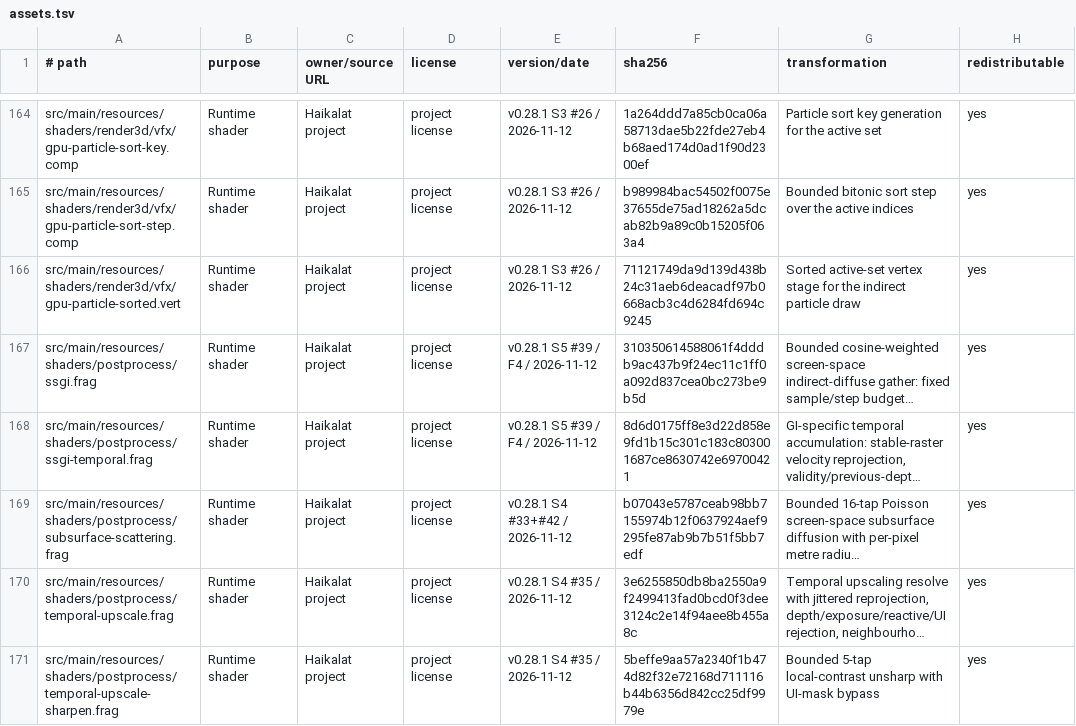
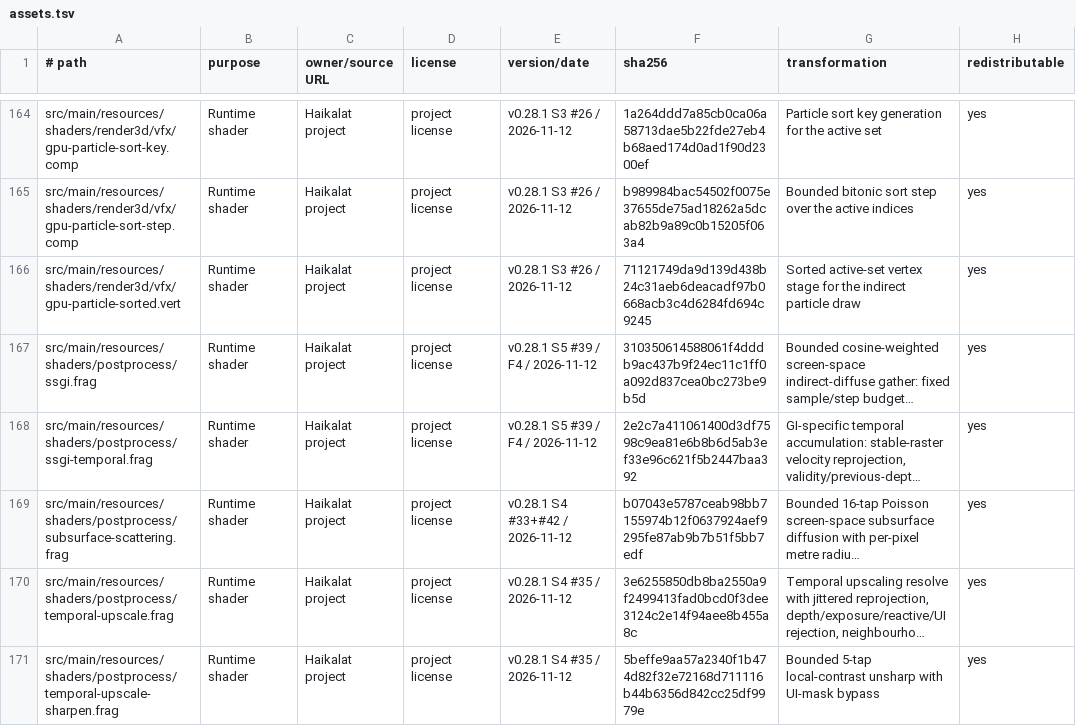
Before and after one commit to KLjiana/haikalat, a TSV file: docs/licenses/assets.tsv, drawn as a sheet; only a part is shown, gaps mark what is left out; long unchanged cells end in …; the diff names each change by its address in the sheet, - before the commit and + after, or states it on an @@ line.

Commit message:
chore(assets): update the SSGI temporal shader fingerprint

```diff
--- a/docs/licenses/assets.tsv
+++ b/docs/licenses/assets.tsv
-F168 (sha256): 8d6d0175ff8e3d22d858e9fd1b15c301c183c803001687ce8630742e69700421
+F168 (sha256): 2e2c7a411061400d3df7598c9ea81e6b8b6d5ab3ef33e96c621f5b2447baa392
```
